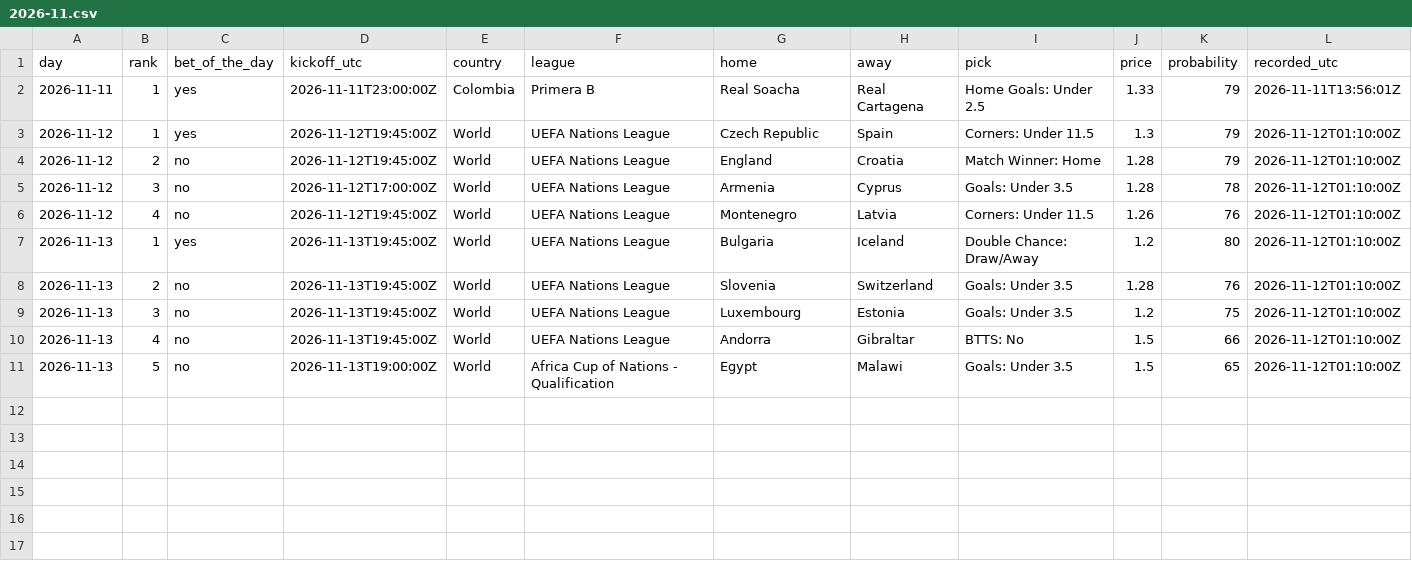
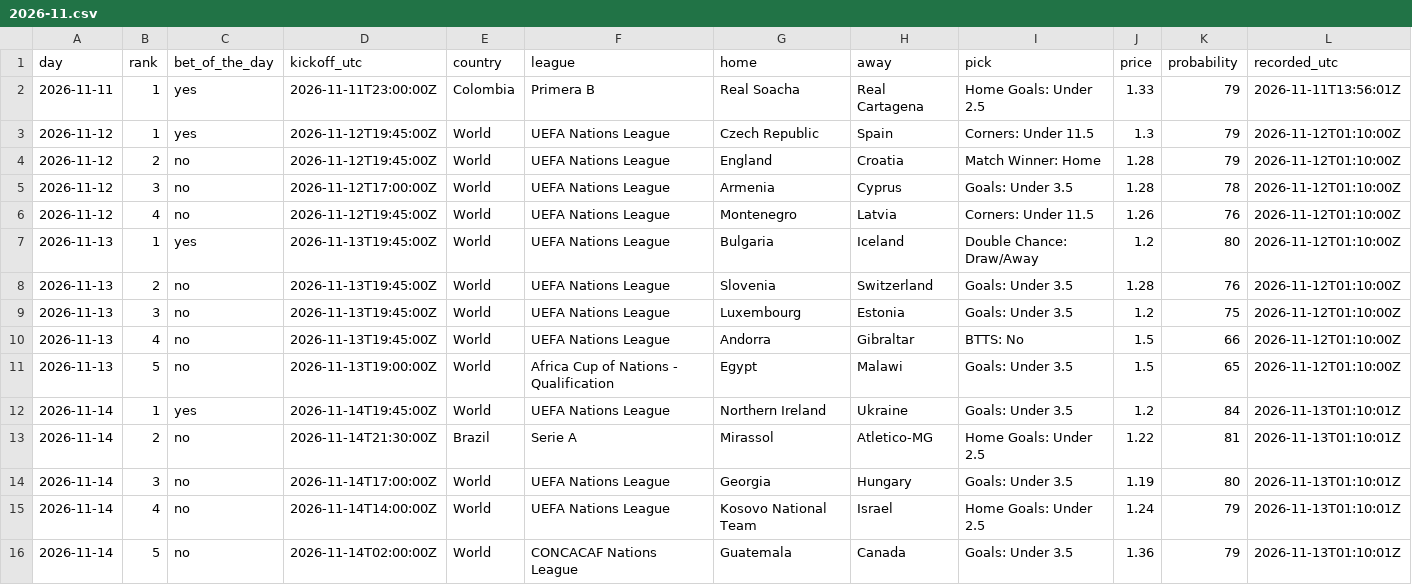
Before and after one commit to st0jka/superior-tips-predictions-dataset, a CSV file: data/before-kickoff/top-picks/2026-11.csv, drawn as a sheet; the diff names each change by its address in the sheet, - before the commit and + after, or states it on an @@ line.

Commit message:
data: +16 rows (settled through 2026-11-06, before kickoff for 2026-11-13 and 2026-11-14)

```diff
--- a/data/before-kickoff/top-picks/2026-11.csv
+++ b/data/before-kickoff/top-picks/2026-11.csv
+row 12: 2026-11-14 | 1 | yes | 2026-11-14T19:45:00Z | World | UEFA Nations League | Northern Ireland | Ukraine | Goals: Under 3.5 | 1.2 | 84 | 2026-11-13T01:10:01Z
+row 13: 2026-11-14 | 2 | no | 2026-11-14T21:30:00Z | Brazil | Serie A | Mirassol | Atletico-MG | Home Goals: Under 2.5 | 1.22 | 81 | 2026-11-13T01:10:01Z
+row 14: 2026-11-14 | 3 | no | 2026-11-14T17:00:00Z | World | UEFA Nations League | Georgia | Hungary | Goals: Under 3.5 | 1.19 | 80 | 2026-11-13T01:10:01Z
+row 15: 2026-11-14 | 4 | no | 2026-11-14T14:00:00Z | World | UEFA Nations League | Kosovo National Team | Israel | Home Goals: Under 2.5 | 1.24 | 79 | 2026-11-13T01:10:01Z
+row 16: 2026-11-14 | 5 | no | 2026-11-14T02:00:00Z | World | CONCACAF Nations League | Guatemala | Canada | Goals: Under 3.5 | 1.36 | 79 | 2026-11-13T01:10:01Z
```
Also changed, not shown: data/before-kickoff/daily-accumulator/2026-11.csv, data/daily-accumulator/2026-11.csv, 2 other files.
